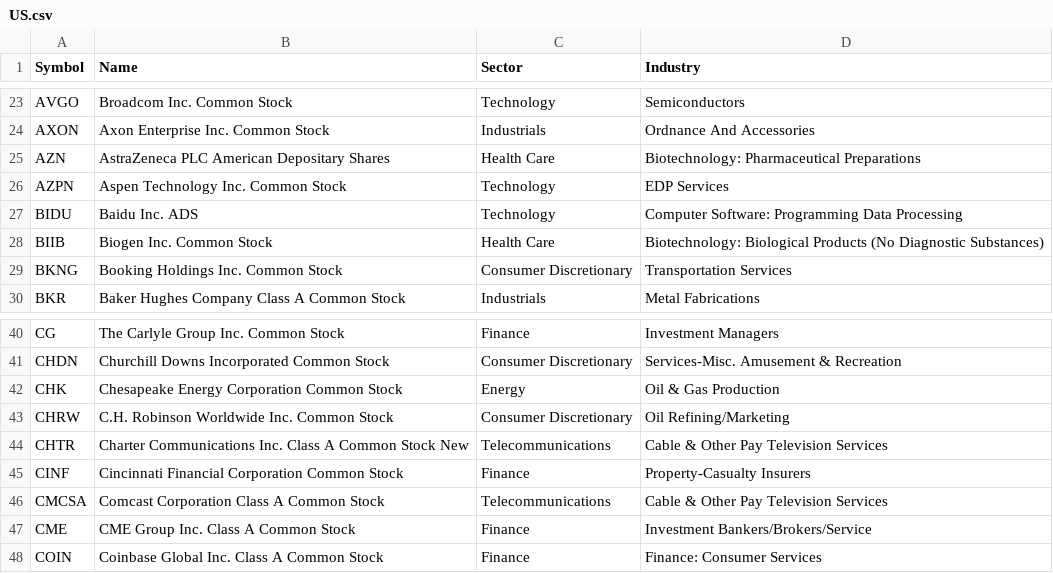
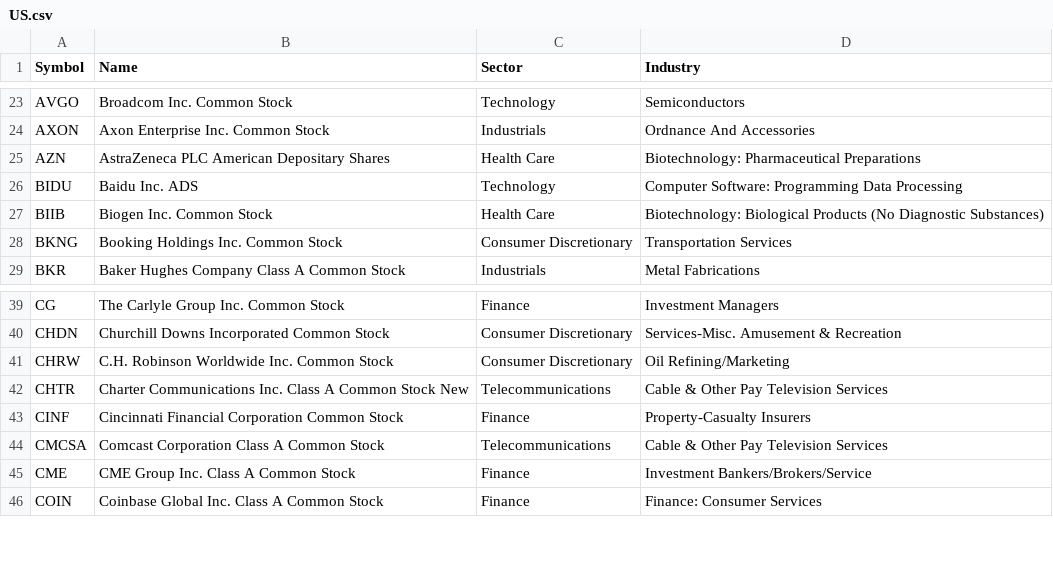
Before and after one commit to xjxjcldk9/StockPort, a CSV file: src/stockport/static_information/US.csv, drawn as a sheet; only a part is shown, gaps mark what is left out; the diff names each change by its address in the sheet, - before the commit and + after, or states it on an @@ line.

```diff
--- a/src/stockport/static_information/US.csv
+++ b/src/stockport/static_information/US.csv
-row 26: AZPN | Aspen Technology Inc. Common Stock | Technology | EDP Services
-row 42: CHK | Chesapeake Energy Corporation Common Stock | Energy | Oil & Gas Production
```
Also changed, not shown: 3 other files.
